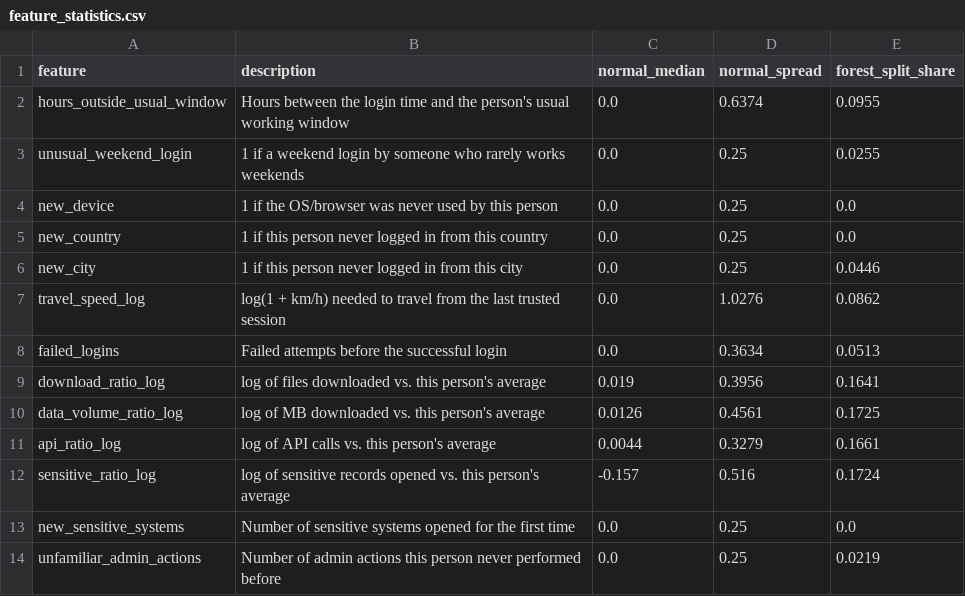
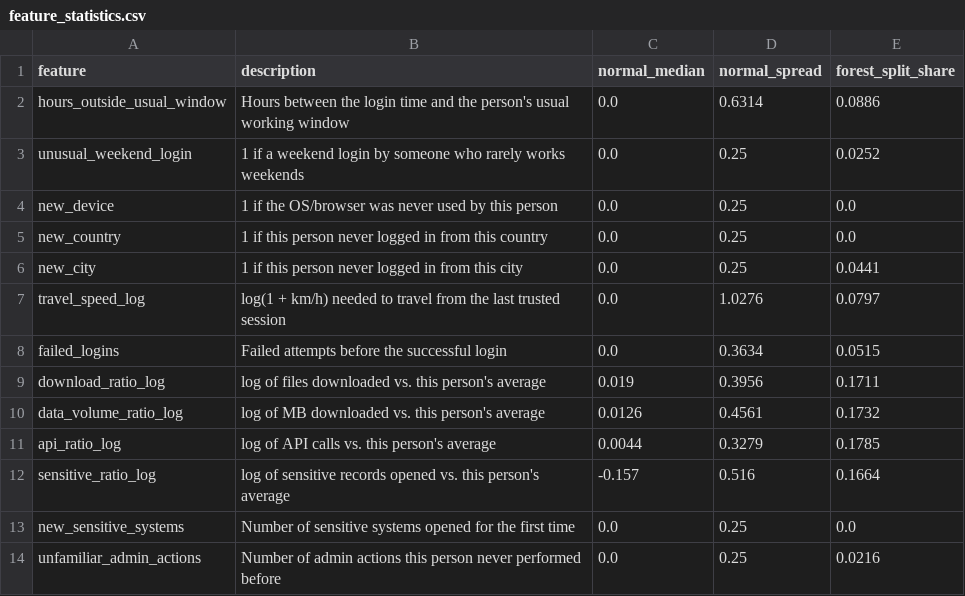
Before and after one commit to palanibharathis2026-png/SentinelAI, a CSV file: model/feature_statistics.csv, drawn as a sheet.

Commit message:
Add CERT mode: run the whole app on the real CMU CERT r4.2 data
SENTINEL_MODE=cert trains the live model on the real insider-threat data and shows
its 200 employees, using a separate database and model/cert/ that are never published.
Demo mode (the default, used on GitHub) is unchanged. Training rows are now stored at
full precision so the standalone model retrains to identical scores.

```diff
--- a/model/feature_statistics.csv
+++ b/model/feature_statistics.csv
@@ -1,14 +1,14 @@
 feature,description,normal_median,normal_spread,forest_split_share
-hours_outside_usual_window,Hours between the login time and the person's usual working window,0.0,0.6374,0.0955
-unusual_weekend_login,1 if a weekend login by someone who rarely works weekends,0.0,0.25,0.0255
+hours_outside_usual_window,Hours between the login time and the person's usual working window,0.0,0.6314,0.0886
+unusual_weekend_login,1 if a weekend login by someone who rarely works weekends,0.0,0.25,0.0252
 new_device,1 if the OS/browser was never used by this person,0.0,0.25,0.0
 new_country,1 if this person never logged in from this country,0.0,0.25,0.0
-new_city,1 if this person never logged in from this city,0.0,0.25,0.0446
-travel_speed_log,log(1 + km/h) needed to travel from the last trusted session,0.0,1.0276,0.0862
-failed_logins,Failed attempts before the successful login,0.0,0.3634,0.0513
-download_ratio_log,log of files downloaded vs. this person's average,0.019,0.3956,0.1641
-data_volume_ratio_log,log of MB downloaded vs. this person's average,0.0126,0.4561,0.1725
-api_ratio_log,log of API calls vs. this person's average,0.0044,0.3279,0.1661
-sensitive_ratio_log,log of sensitive records opened vs. this person's average,-0.157,0.516,0.1724
+new_city,1 if this person never logged in from this city,0.0,0.25,0.0441
+travel_speed_log,log(1 + km/h) needed to travel from the last trusted session,0.0,1.0276,0.0797
+failed_logins,Failed attempts before the successful login,0.0,0.3634,0.0515
+download_ratio_log,log of files downloaded vs. this person's average,0.019,0.3956,0.1711
+data_volume_ratio_log,log of MB downloaded vs. this person's average,0.0126,0.4561,0.1732
+api_ratio_log,log of API calls vs. this person's average,0.0044,0.3279,0.1785
+sensitive_ratio_log,log of sensitive records opened vs. this person's average,-0.157,0.516,0.1664
 new_sensitive_systems,Number of sensitive systems opened for the first time,0.0,0.25,0.0
-unfamiliar_admin_actions,Number of admin actions this person never performed before,0.0,0.25,0.0219
+unfamiliar_admin_actions,Number of admin actions this person never performed before,0.0,0.25,0.0216
```
Also changed, not shown: 20 other files.
